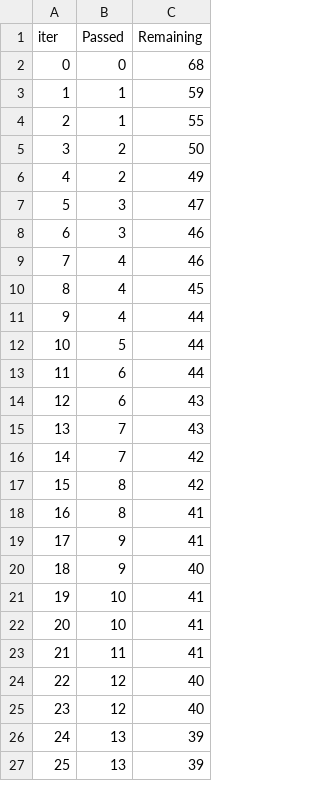
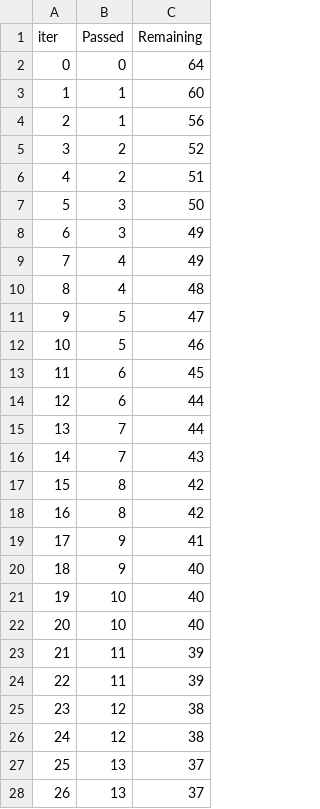
Before and after one commit to ronak1234lab/mlproject, a TSV file: catboost_info/time_left.tsv, drawn as a sheet; only a part is shown; removed rows and columns are numbered as before the commit, all else as after; the diff covers the shown part only; the diff names each change by its address in the sheet, - before the commit and + after, or states it on an @@ line.

```diff
--- a/catboost_info/time_left.tsv
+++ b/catboost_info/time_left.tsv
-C2 (Remaining): 68
+C2 (Remaining): 64
-C3 (Remaining): 59
+C3 (Remaining): 60
-C4 (Remaining): 55
+C4 (Remaining): 56
-C5 (Remaining): 50
+C5 (Remaining): 52
-C6 (Remaining): 49
+C6 (Remaining): 51
-C7 (Remaining): 47
+C7 (Remaining): 50
-C8:C9 (Remaining): 46
+C8:C9 (Remaining): 49
-C10 (Remaining): 45
+C10 (Remaining): 48
-row 11: 9 | 4 | 44
@@ column A (iter) renumbered between rows 11 and 97 @@
-C11 (Remaining): 44
+C11 (Remaining): 47
+row 12: 10 | 5 | 46
+row 13: 11 | 6 | 45
-row 14: 12 | 6 | 43
+row 15: 13 | 7 | 44
-row 16: 14 | 7 | 42
-C18 (Remaining): 41
+C18 (Remaining): 42
-C21:C22 (Remaining): 41
+C21:C22 (Remaining): 40
-C23 (Remaining): 41
+C23 (Remaining): 39
+row 24: 22 | 11 | 39
-C25:C26 (Remaining): 40
+C25:C26 (Remaining): 38
-C27:C28 (Remaining): 39
+C27:C28 (Remaining): 37
```
Also changed, not shown: 11 added rows, 12 removed rows and 39 edited cells elsewhere in this file, 2 other files.
